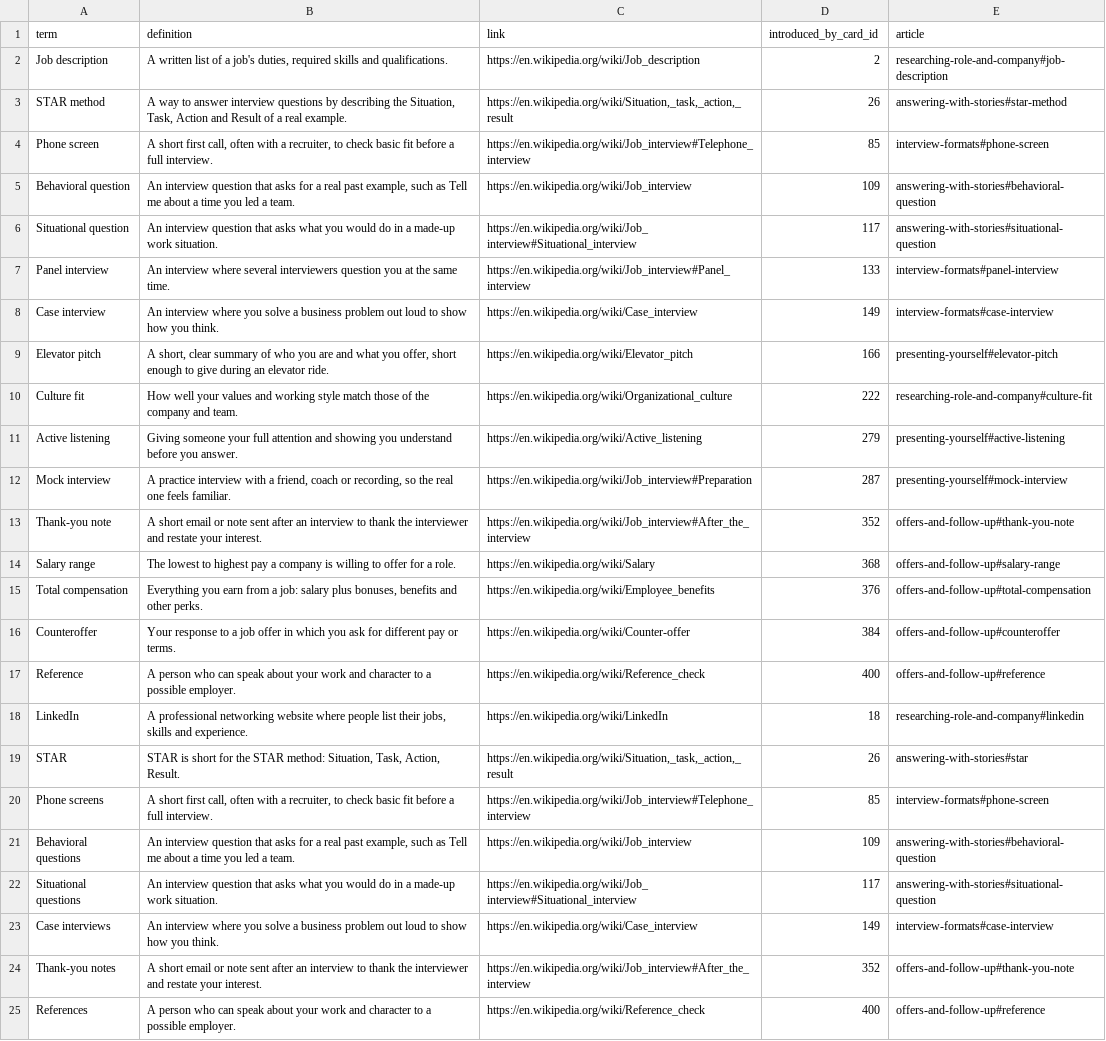
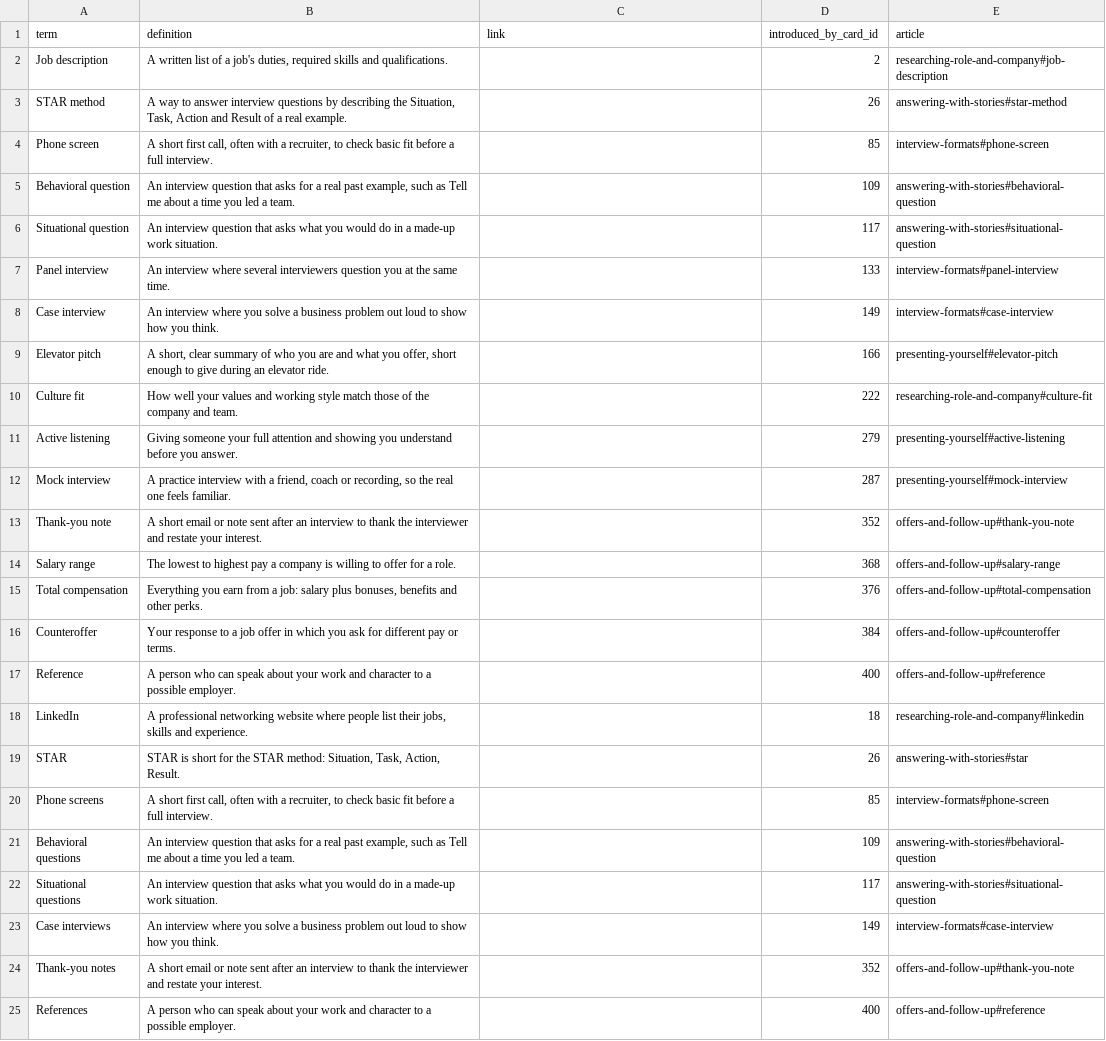
Before and after one commit to yaaddi-courses/job-interview-skills, a CSV file: source/glossary.csv, drawn as a sheet; the diff names each change by its address in the sheet, - before the commit and + after, or states it on an @@ line.

Commit message:
Learn more articles in a teacher's voice, article links in place of Wikipedia (v1.0.2)
5 short articles under source/articles/, written to a student in a natural
voice. A glossary term that has an article carries no outside link, so
tapping it opens the explanation inside the course.

```diff
--- a/source/glossary.csv
+++ b/source/glossary.csv
-C2 (link): https://en.wikipedia.org/wiki/Job_description
+C2 (link): (empty)
-C3 (link): https://en.wikipedia.org/wiki/Situation,_task,_action,_result
+C3 (link): (empty)
-C4 (link): https://en.wikipedia.org/wiki/Job_interview#Telephone_interview
+C4 (link): (empty)
-C5 (link): https://en.wikipedia.org/wiki/Job_interview
+C5 (link): (empty)
-C6 (link): https://en.wikipedia.org/wiki/Job_interview#Situational_interview
+C6 (link): (empty)
-C7 (link): https://en.wikipedia.org/wiki/Job_interview#Panel_interview
+C7 (link): (empty)
-C8 (link): https://en.wikipedia.org/wiki/Case_interview
+C8 (link): (empty)
-C9 (link): https://en.wikipedia.org/wiki/Elevator_pitch
+C9 (link): (empty)
-C10 (link): https://en.wikipedia.org/wiki/Organizational_culture
+C10 (link): (empty)
-C11 (link): https://en.wikipedia.org/wiki/Active_listening
+C11 (link): (empty)
-C12 (link): https://en.wikipedia.org/wiki/Job_interview#Preparation
+C12 (link): (empty)
-C13 (link): https://en.wikipedia.org/wiki/Job_interview#After_the_interview
+C13 (link): (empty)
-C14 (link): https://en.wikipedia.org/wiki/Salary
+C14 (link): (empty)
-C15 (link): https://en.wikipedia.org/wiki/Employee_benefits
+C15 (link): (empty)
-C16 (link): https://en.wikipedia.org/wiki/Counter-offer
+C16 (link): (empty)
-C17 (link): https://en.wikipedia.org/wiki/Reference_check
+C17 (link): (empty)
-C18 (link): https://en.wikipedia.org/wiki/LinkedIn
+C18 (link): (empty)
-C19 (link): https://en.wikipedia.org/wiki/Situation,_task,_action,_result
+C19 (link): (empty)
-C20 (link): https://en.wikipedia.org/wiki/Job_interview#Telephone_interview
+C20 (link): (empty)
-C21 (link): https://en.wikipedia.org/wiki/Job_interview
+C21 (link): (empty)
-C22 (link): https://en.wikipedia.org/wiki/Job_interview#Situational_interview
+C22 (link): (empty)
-C23 (link): https://en.wikipedia.org/wiki/Case_interview
+C23 (link): (empty)
-C24 (link): https://en.wikipedia.org/wiki/Job_interview#After_the_interview
+C24 (link): (empty)
-C25 (link): https://en.wikipedia.org/wiki/Reference_check
+C25 (link): (empty)
```
Also changed, not shown: source/meta.csv, 7 other files.
